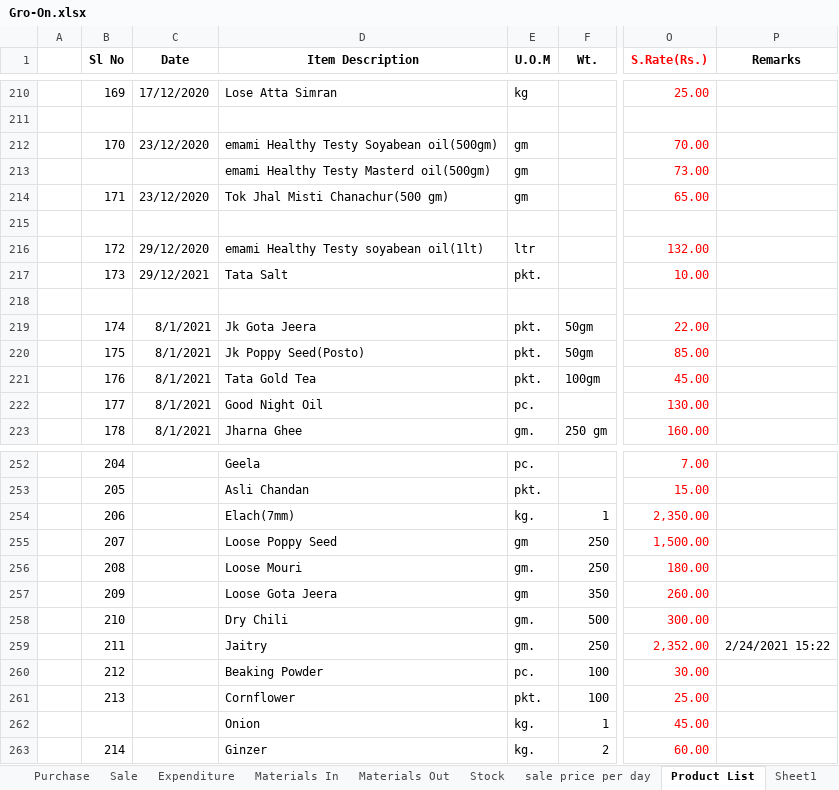
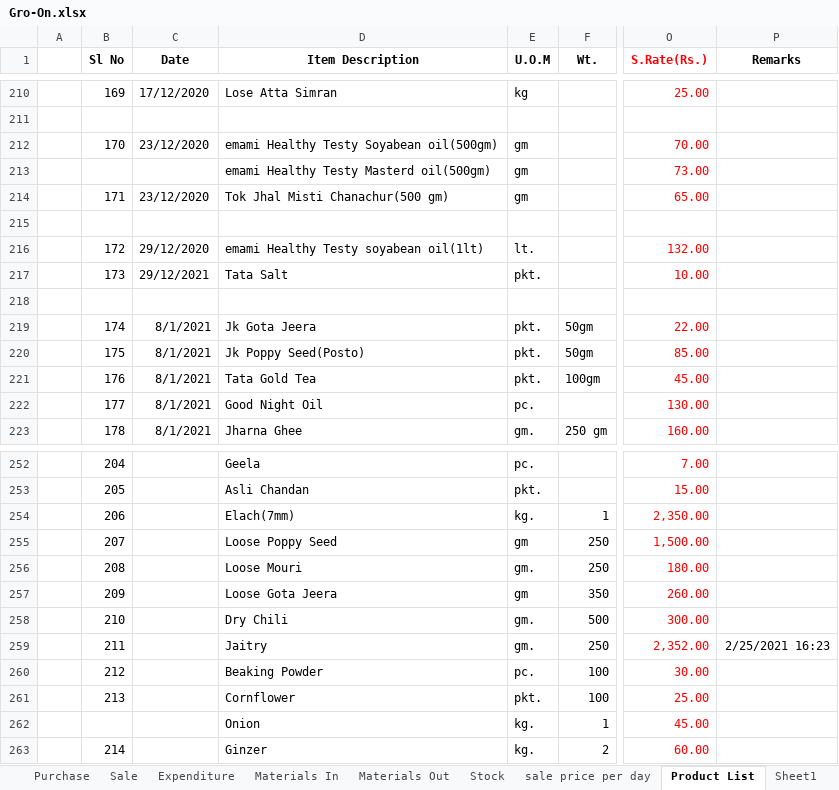
Before and after one commit to snbd450/groongit, an Excel workbook: Gro-On.xlsx, sheet Product List, drawn as a sheet; only a part is shown, gaps mark what is left out; values as stored, in another font and other column widths than the file's, no borders; the diff names each change by its address in the sheet, - before the commit and + after, or states it on an @@ line.

```diff
--- a/Gro-On.xlsx (sheet Product List)
+++ b/Gro-On.xlsx (sheet Product List)
-E216 (U.O.M): ltr
+E216 (U.O.M): lt.
-P259 (Remarks): 2/24/2021 15:22
+P259 (Remarks): 2/25/2021 16:23
```
Also changed, not shown: Daily_Sale_Entry.xlsx, E-Bill (2).xlsx, 4 other files.
